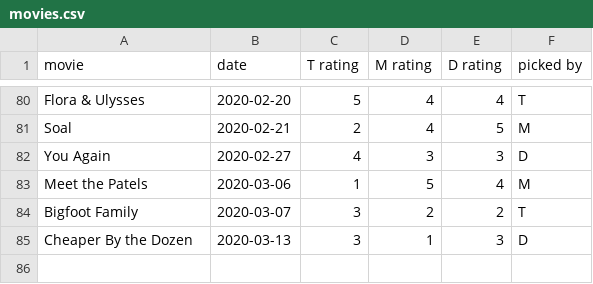
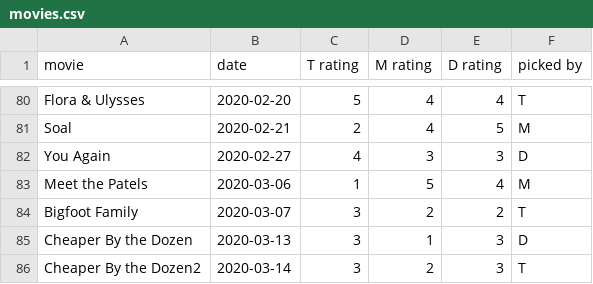
Before and after one commit to cowmatty/movies, a CSV file: movies.csv, drawn as a sheet; only a part is shown, gaps mark what is left out.

Commit message:
add movie

```diff
--- a/movies.csv
+++ b/movies.csv
@@ -85 +85,2 @@ movie, date, T rating, M rating, D rating, picked by
 "Cheaper By the Dozen", 2020-03-13, 3, 1, 3, D
+"Cheaper By the Dozen2", 2020-03-14, 3, 2, 3, T
```
